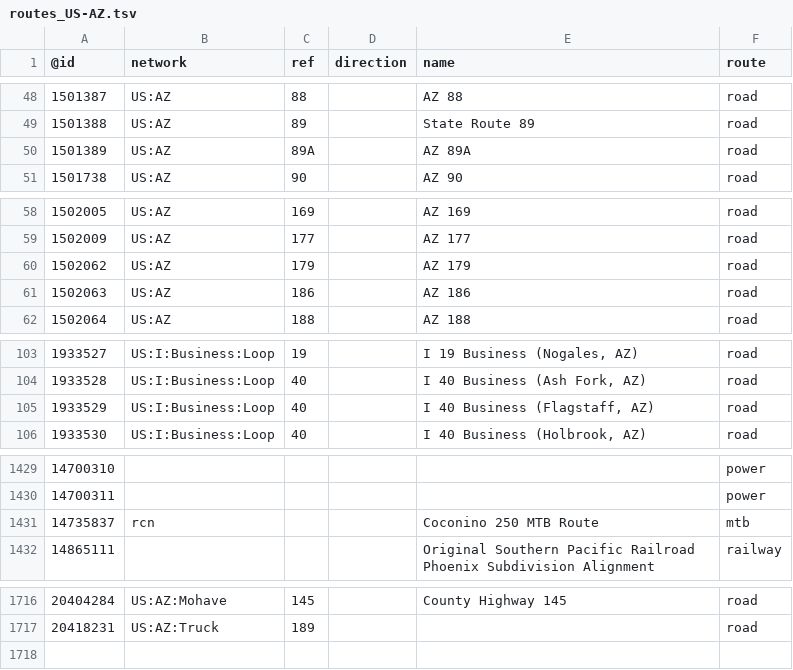
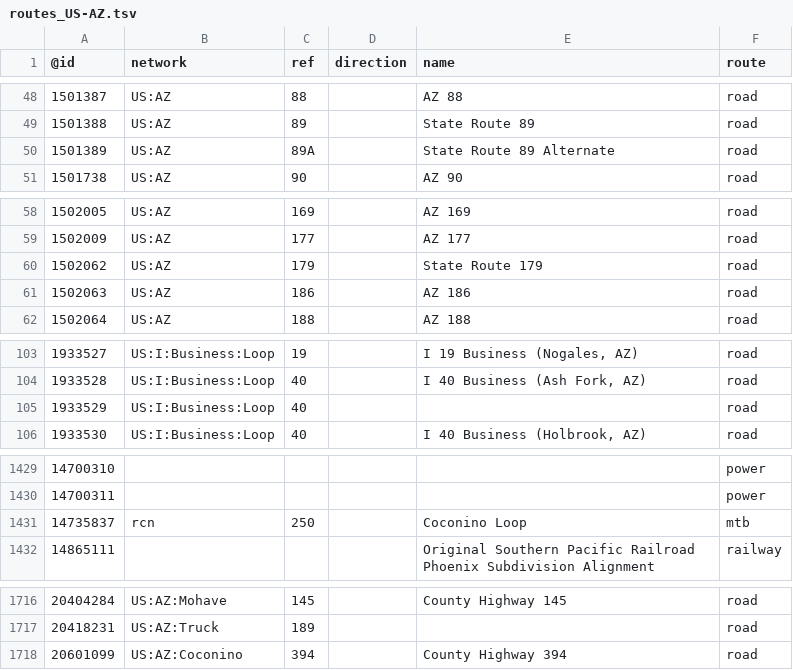
Before and after one commit to nickrsan/osm-us-route-relation-changes, a TSV file: tsv/routes_US-AZ.tsv, drawn as a sheet; only a part is shown, gaps mark what is left out.

```diff
--- a/tsv/routes_US-AZ.tsv
+++ b/tsv/routes_US-AZ.tsv
@@ -49,3 +49,3 @@
 1501388	US:AZ	89		State Route 89	road
-1501389	US:AZ	89A		AZ 89A	road
+1501389	US:AZ	89A		State Route 89 Alternate	road
 1501738	US:AZ	90		AZ 90	road
@@ -59,3 +59,3 @@
 1502009	US:AZ	177		AZ 177	road
-1502062	US:AZ	179		AZ 179	road
+1502062	US:AZ	179		State Route 179	road
 1502063	US:AZ	186		AZ 186	road
@@ -104,3 +104,3 @@
 1933528	US:I:Business:Loop	40		"I 40 Business (Ash Fork, AZ)"	road
-1933529	US:I:Business:Loop	40		"I 40 Business (Flagstaff, AZ)"	road
+1933529	US:I:Business:Loop	40			road
 1933530	US:I:Business:Loop	40		"I 40 Business (Holbrook, AZ)"	road
@@ -1430,3 +1430,3 @@
 14700311					power
-14735837	rcn			Coconino 250 MTB Route	mtb
+14735837	rcn	250		Coconino Loop	mtb
 14865111				Original Southern Pacific Railroad Phoenix Subdivision Alignment	railway
@@ -1717 +1717,2 @@
 20418231	US:AZ:Truck	189			road
+20601099	US:AZ:Coconino	394		County Highway 394	road
```
Also changed, not shown: tsv/routes_US-CA.tsv, tsv/routes_US-NY.tsv.
